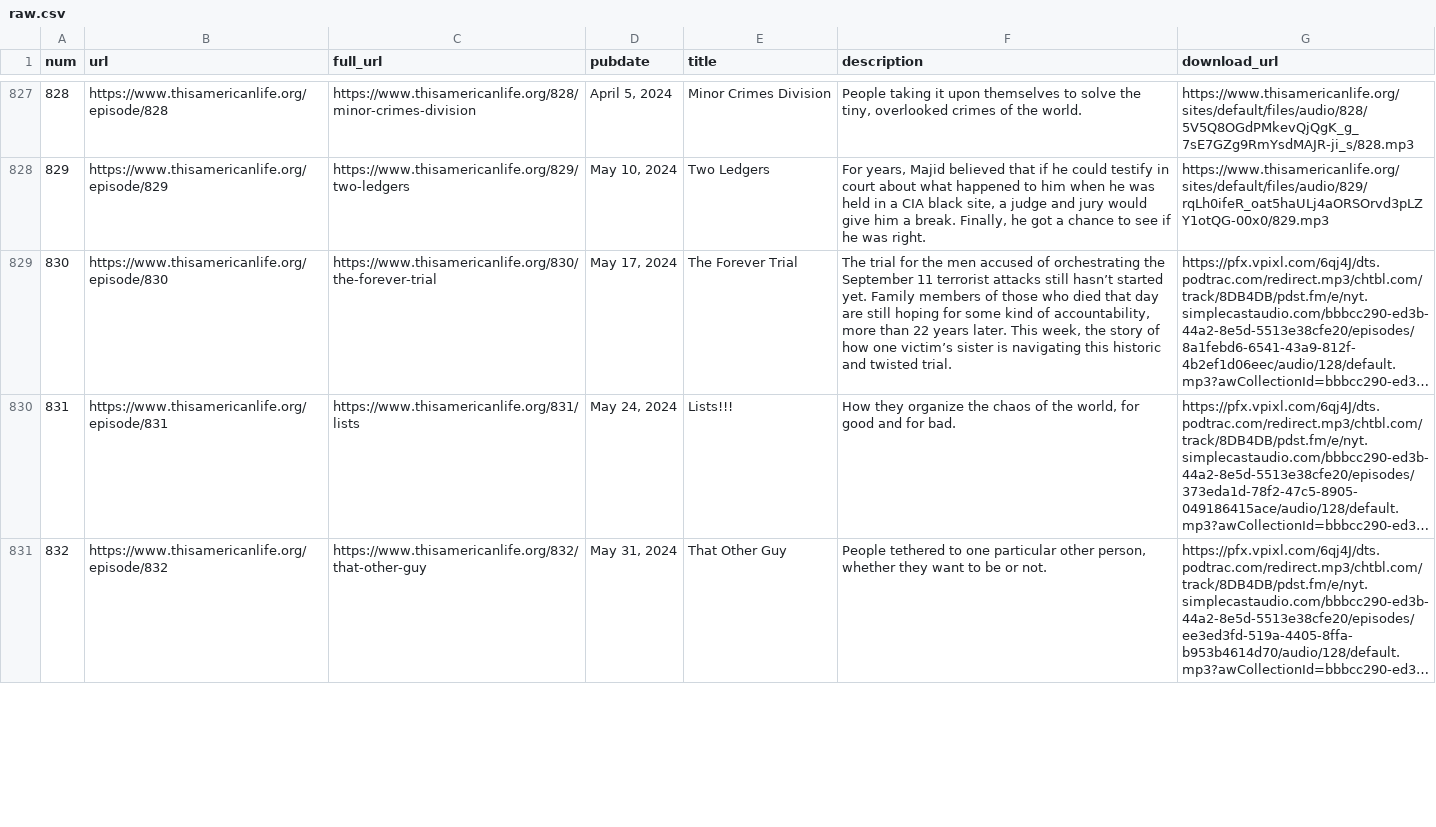
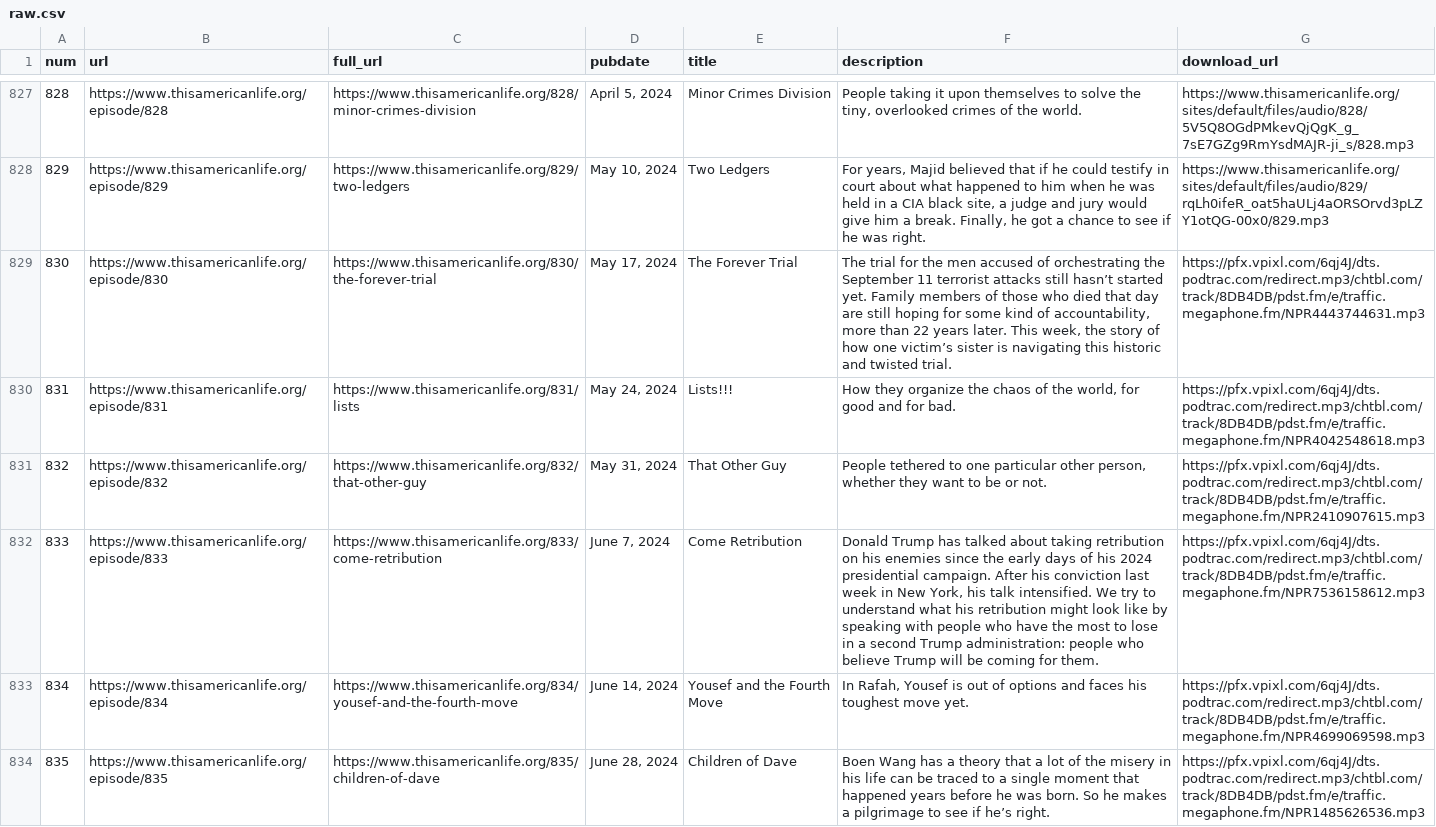
Before and after one commit to dcadata/this-american-life-archive, a CSV file: data/raw.csv, drawn as a sheet; only a part is shown, gaps mark what is left out; the shorter side is filled out with more unchanged rows; long unchanged cells end in …; the diff covers the shown part only; the diff names each change by its address in the sheet, - before the commit and + after, or states it on an @@ line.

```diff
--- a/data/raw.csv
+++ b/data/raw.csv
+row 829: 830 | https://www.thisamericanlife.org/episode/830 | https://www.thisamericanlife.org/830/the-forever-trial | May 17, 2024 | The Forever Trial | The trial for the men accused of orchestrating the September 11 terrorist attacks still hasn’t started yet. Family members of those who died that day are still hoping for some kind of accountability, more than 22 years later. This week, the story of how one victim’s sister is navigating this historic and twisted trial. | https://pfx.vpixl.com/6qj4J/dts.podtrac.com/redirect.mp3/chtbl.com/track/8DB4DB/pdst.fm/e/traffic.megaphone.fm/NPR4443744631.mp3
+row 830: 831 | https://www.thisamericanlife.org/episode/831 | https://www.thisamericanlife.org/831/lists | May 24, 2024 | Lists!!! | How they organize the chaos of the world, for good and for bad. | https://pfx.vpixl.com/6qj4J/dts.podtrac.com/redirect.mp3/chtbl.com/track/8DB4DB/pdst.fm/e/traffic.megaphone.fm/NPR4042548618.mp3
+row 831: 832 | https://www.thisamericanlife.org/episode/832 | https://www.thisamericanlife.org/832/that-other-guy | May 31, 2024 | That Other Guy | People tethered to one particular other person, whether they want to be or not. | https://pfx.vpixl.com/6qj4J/dts.podtrac.com/redirect.mp3/chtbl.com/track/8DB4DB/pdst.fm/e/traffic.megaphone.fm/NPR2410907615.mp3
+row 832: 833 | https://www.thisamericanlife.org/episode/833 | https://www.thisamericanlife.org/833/come-retribution | June 7, 2024 | Come Retribution | Donald Trump has talked about taking retribution on his enemies since the early days of his 2024 presidential campaign. After his conviction last week in New York, his talk intensified. We try to understand what his retribution might look like by speaking with people who have the most to lose in a second Trump administration: people who believe Trump will be coming for them. | https://pfx.vpixl.com/6qj4J/dts.podtrac.com/redirect.mp3/chtbl.com/track/8DB4DB/pdst.fm/e/traffic.megaphone.fm/NPR7536158612.mp3
+row 833: 834 | https://www.thisamericanlife.org/episode/834 | https://www.thisamericanlife.org/834/yousef-and-the-fourth-move | June 14, 2024 | Yousef and the Fourth Move | In Rafah, Yousef is out of options and faces his toughest move yet. | https://pfx.vpixl.com/6qj4J/dts.podtrac.com/redirect.mp3/chtbl.com/track/8DB4DB/pdst.fm/e/traffic.megaphone.fm/NPR4699069598.mp3
+row 834: 835 | https://www.thisamericanlife.org/episode/835 | https://www.thisamericanlife.org/835/children-of-dave | June 28, 2024 | Children of Dave | Boen Wang has a theory that a lot of the misery in his life can be traced to a single moment that happened years before he was born. So he makes a pilgrimage to see if he’s right. | https://pfx.vpixl.com/6qj4J/dts.podtrac.com/redirect.mp3/chtbl.com/track/8DB4DB/pdst.fm/e/traffic.megaphone.fm/NPR1485626536.mp3
```
Also changed, not shown: 4 added rows, 4 moved rows and 3 edited cells elsewhere in this file, data/transformed.csv, 1 other file.
